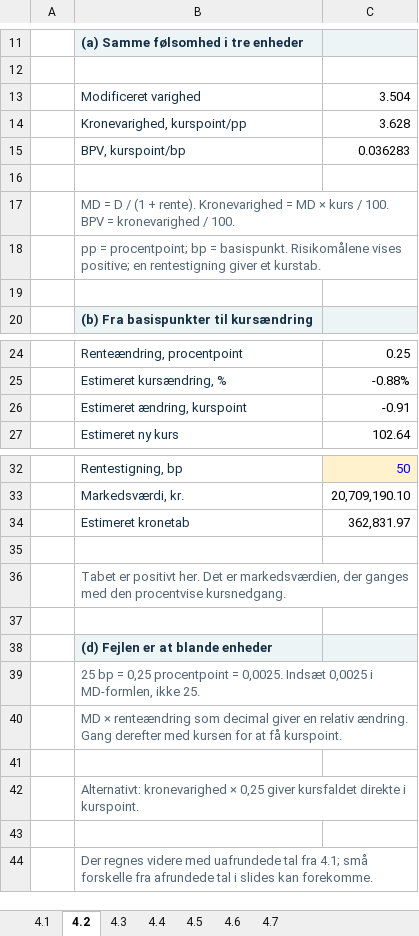
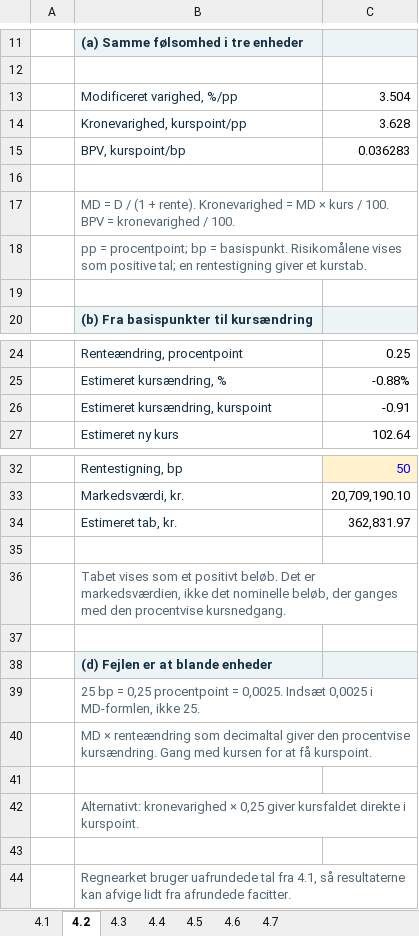
Before and after one commit to Lehfinancier/Finansiering-2026, an Excel workbook: outputs/01a15558-33a2-7ab0-8172-87a04b40c77e/kapitel-04-beregninger.xlsx, sheet 4.2, drawn as a sheet; only a part is shown, gaps mark what is left out; values as stored, in another font and other column widths than the file's, no borders; the diff names each change by its address in the sheet, - before the commit and + after, or states it on an @@ line.

```diff
--- a/outputs/01a15558-33a2-7ab0-8172-87a04b40c77e/kapitel-04-beregninger.xlsx (sheet 4.2)
+++ b/outputs/01a15558-33a2-7ab0-8172-87a04b40c77e/kapitel-04-beregninger.xlsx (sheet 4.2)
-B13: Modificeret varighed
+B13: Modificeret varighed, %/pp
-B18: …Risikomålene vises positive; en rentestigning…
+B18: …Risikomålene vises som positive tal; en rentestigning…
-B26: Estimeret ændring, kurspoint
+B26: Estimeret kursændring, kurspoint
-B34: Estimeret kronetab
+B34: Estimeret tab, kr.
-B36: Tabet er positivt her. Det er markedsværdien, der ganges…
+B36: Tabet vises som et positivt beløb. Det er markedsværdien, ikke det nominelle beløb, der ganges…
-B40: …renteændring som decimal giver en relativ ændring. Gang derefter med kursen…
+B40: …renteændring som decimaltal giver den procentvise kursændring. Gang med kursen…
-B44: Der regnes videre med uafrundede tal fra 4.1; små forskelle fra afrundede tal i slides kan forekomme.
+B44: Regnearket bruger uafrundede tal fra 4.1, så resultaterne kan afvige lidt fra afrundede facitter.
```
Also changed, not shown: sheet 4.5, sheet 4.4, sheet 4.6, sheet 4.1, sheet 4.3, sheet 4.7, charts or pictures, 16 other files.
